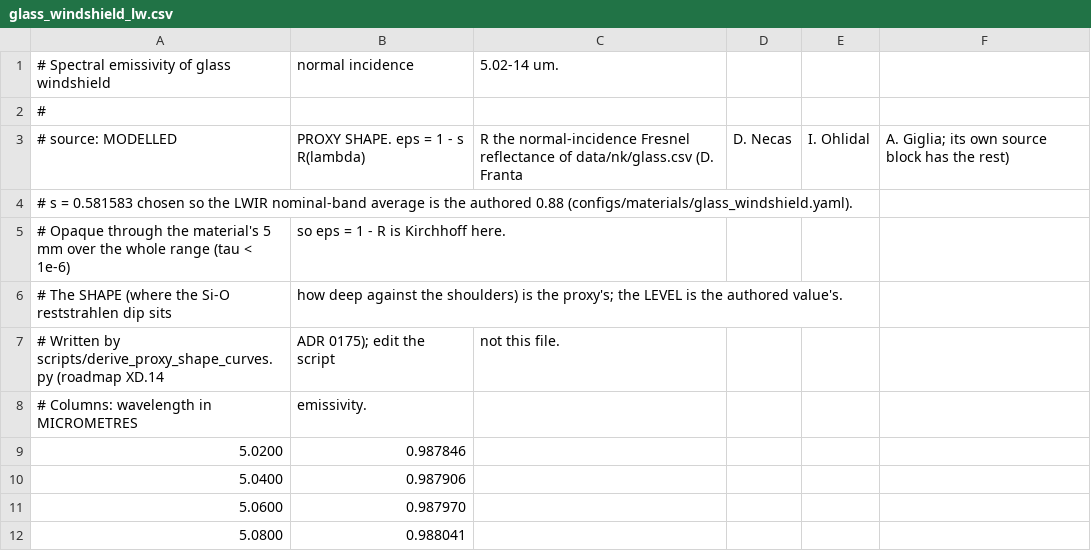
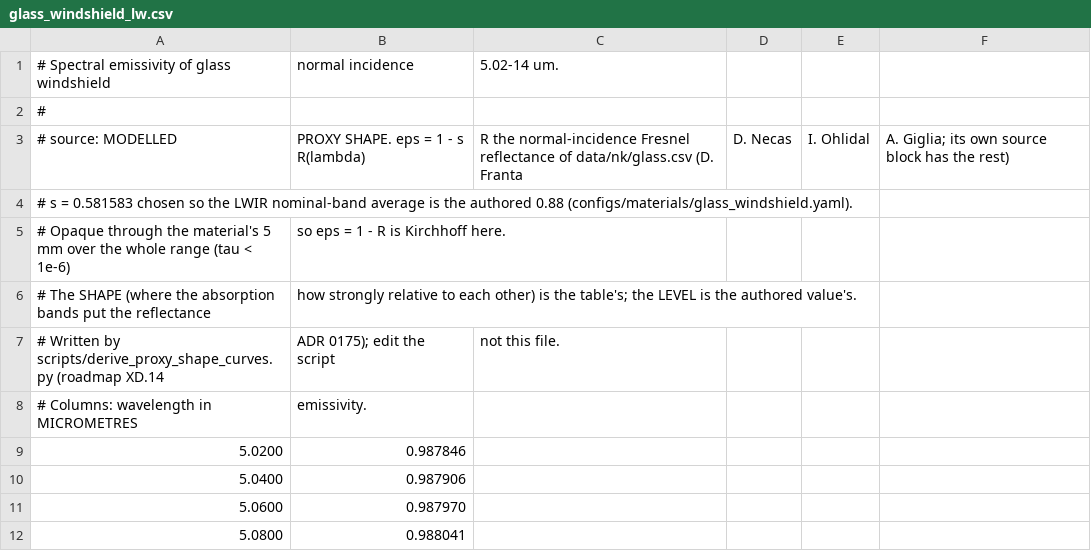
Before and after one commit to reza-shahriari/isaac-thermal-camera-simulation, a CSV file: data/spectra/materials/glass_windshield_lw.csv, drawn as a sheet; only a part is shown.

```diff
--- a/data/spectra/materials/glass_windshield_lw.csv
+++ b/data/spectra/materials/glass_windshield_lw.csv
@@ -5,3 +5,3 @@
 #   Opaque through the material's 5 mm over the whole range (tau < 1e-6), so eps = 1 - R is Kirchhoff here.
-#   The SHAPE (where the Si-O reststrahlen dip sits, how deep against the shoulders) is the proxy's; the LEVEL is the authored value's.
+#   The SHAPE (where the absorption bands put the reflectance, how strongly relative to each other) is the table's; the LEVEL is the authored value's.
 #   Written by scripts/derive_proxy_shape_curves.py (roadmap XD.14, ADR 0175); edit the script, not this file.
```
Also changed, not shown: 17 other files.
